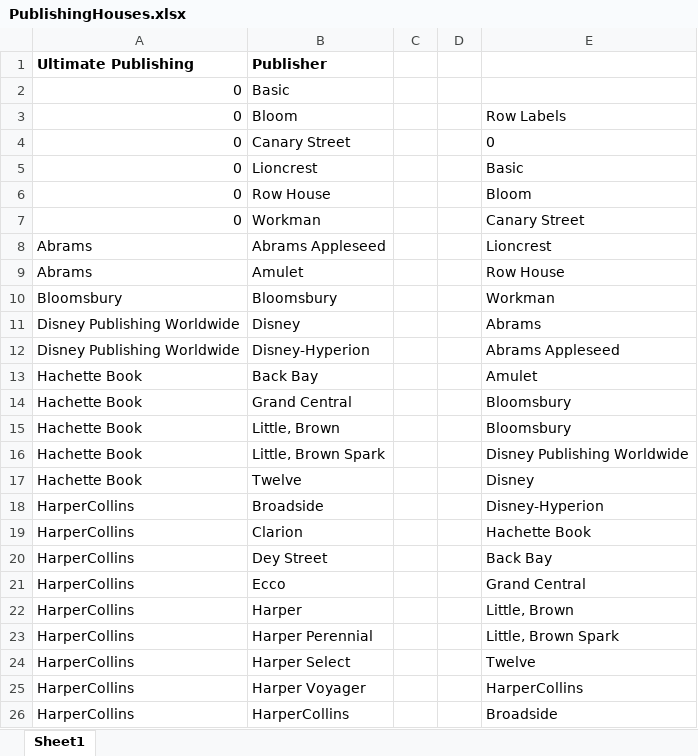
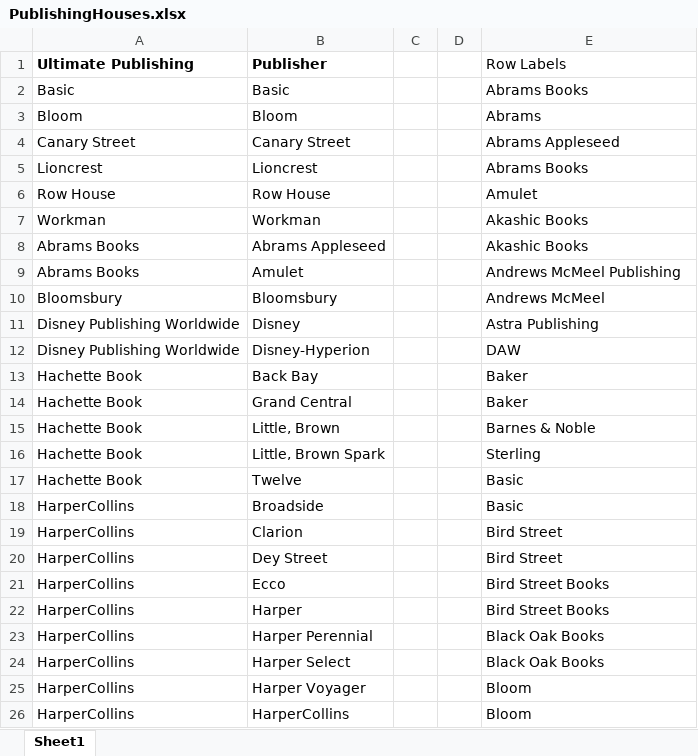
Before and after one commit to StephWolter/GAIs-and-Dolls, an Excel workbook: PublishingHouses.xlsx, sheet Sheet1, drawn as a sheet; only a part is shown; values as stored, in another font and other column widths than the file's, no borders; the diff covers the shown part only; the diff names each change by its address in the sheet, - before the commit and + after, or states it on an @@ line.

```diff
--- a/PublishingHouses.xlsx (sheet Sheet1)
+++ b/PublishingHouses.xlsx (sheet Sheet1)
-E1: (empty)
+E1: Row Labels
-A2 (Ultimate Publishing): 0
+A2 (Ultimate Publishing): Basic
-E2 (Row Labels): (empty)
+E2 (Row Labels): Abrams Books
-A3 (Ultimate Publishing): 0
+A3 (Ultimate Publishing): Bloom
-E3 (Row Labels): Row Labels
+E3 (Row Labels): Abrams
-A4 (Ultimate Publishing): 0
+A4 (Ultimate Publishing): Canary Street
-E4 (Row Labels): 0
+E4 (Row Labels): Abrams Appleseed
-A5 (Ultimate Publishing): 0
+A5 (Ultimate Publishing): Lioncrest
-E5 (Row Labels): Basic
+E5 (Row Labels): Abrams Books
-A6 (Ultimate Publishing): 0
+A6 (Ultimate Publishing): Row House
-E6 (Row Labels): Bloom
+E6 (Row Labels): Amulet
-A7 (Ultimate Publishing): 0
+A7 (Ultimate Publishing): Workman
-E7 (Row Labels): Canary Street
+E7 (Row Labels): Akashic Books
-A8:A9 (Ultimate Publishing): Abrams
+A8:A9 (Ultimate Publishing): Abrams Books
-E8 (Row Labels): Lioncrest
+E8 (Row Labels): Akashic Books
-E9 (Row Labels): Row House
+E9 (Row Labels): Andrews McMeel Publishing
-E10 (Row Labels): Workman
+E10 (Row Labels): Andrews McMeel
-E11 (Row Labels): Abrams
+E11 (Row Labels): Astra Publishing
-E12 (Row Labels): Abrams Appleseed
+E12 (Row Labels): DAW
-E13 (Row Labels): Amulet
+E13 (Row Labels): Baker
-E14 (Row Labels): Bloomsbury
+E14 (Row Labels): Baker
-E15 (Row Labels): Bloomsbury
+E15 (Row Labels): Barnes & Noble
-E16 (Row Labels): Disney Publishing Worldwide
+E16 (Row Labels): Sterling
-E17 (Row Labels): Disney
+E17 (Row Labels): Basic
-E18 (Row Labels): Disney-Hyperion
+E18 (Row Labels): Basic
-E19 (Row Labels): Hachette Book
+E19 (Row Labels): Bird Street
-E20 (Row Labels): Back Bay
+E20 (Row Labels): Bird Street
-E21 (Row Labels): Grand Central
+E21 (Row Labels): Bird Street Books
-E22 (Row Labels): Little, Brown
+E22 (Row Labels): Bird Street Books
-E23 (Row Labels): Little, Brown Spark
+E23 (Row Labels): Black Oak Books
-E24 (Row Labels): Twelve
+E24 (Row Labels): Black Oak Books
-E25 (Row Labels): HarperCollins
+E25 (Row Labels): Bloom
-E26 (Row Labels): Broadside
+E26 (Row Labels): Bloom
```
Also changed, not shown: 234 added rows, 2 removed rows and 55 edited cells elsewhere in this sheet.
